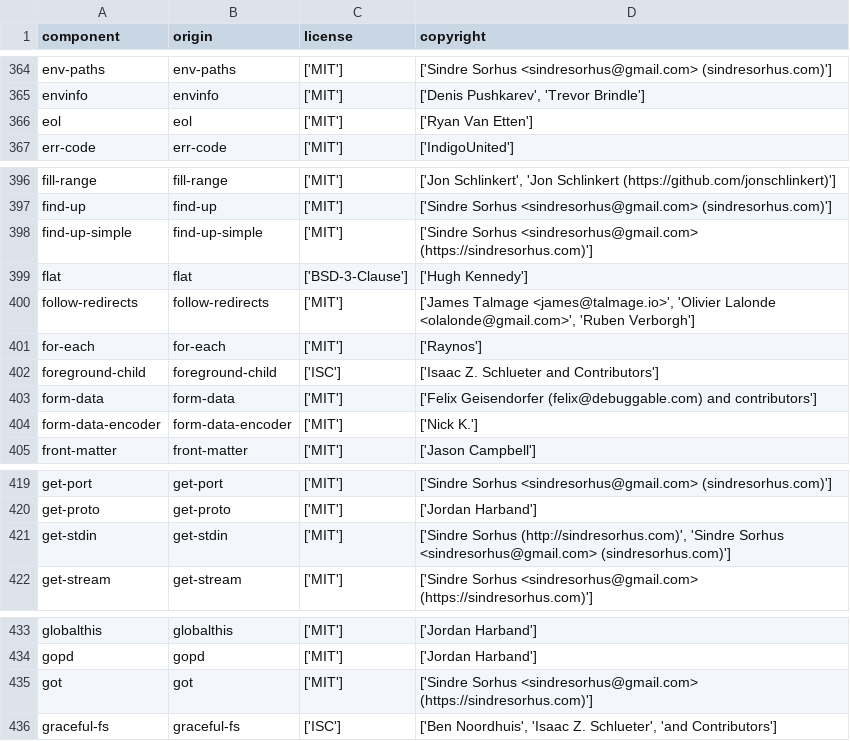
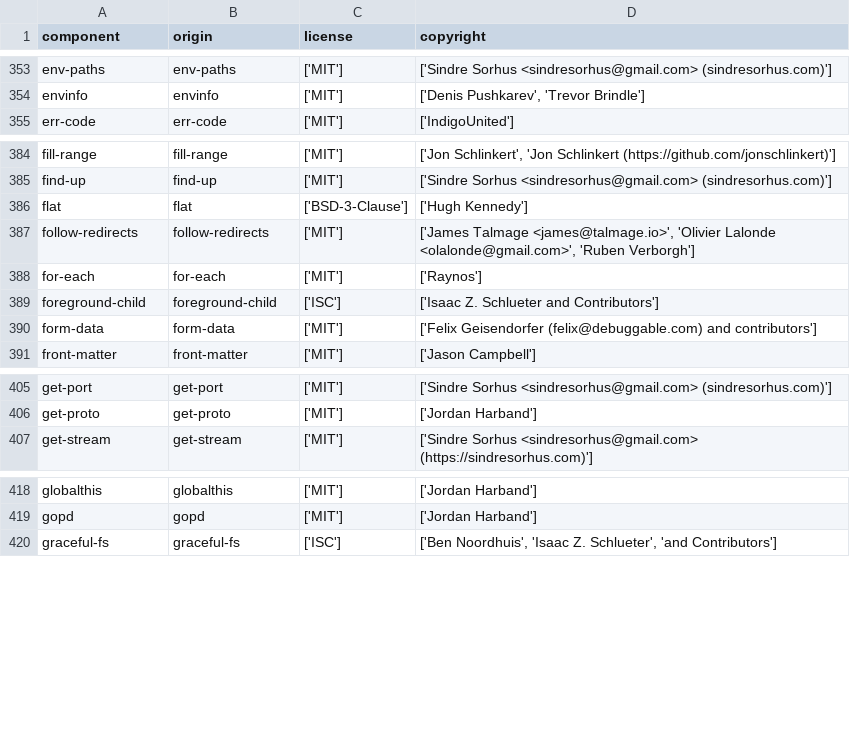
Before and after one commit to DataDog/openfeature-js-client, a CSV file: LICENSE-3rdparty.csv, drawn as a sheet; only a part is shown, gaps mark what is left out; the diff covers the shown part only.

```diff
--- a/LICENSE-3rdparty.csv
+++ b/LICENSE-3rdparty.csv
@@ -365,3 +354,2 @@
 "envinfo","envinfo","['MIT']","['Denis Pushkarev', 'Trevor Brindle']"
-"eol","eol","['MIT']","['Ryan Van Etten']"
 "err-code","err-code","['MIT']","['IndigoUnited']"
@@ -397,3 +385,2 @@
 "find-up","find-up","['MIT']","['Sindre Sorhus <sindresorhus@gmail.com> (sindresorhus.com)']"
-"find-up-simple","find-up-simple","['MIT']","['Sindre Sorhus <sindresorhus@gmail.com> (https://sindresorhus.com)']"
 "flat","flat","['BSD-3-Clause']","['Hugh Kennedy']"
@@ -403,3 +390,2 @@
 "form-data","form-data","['MIT']","['Felix Geisendorfer (felix@debuggable.com) and contributors']"
-"form-data-encoder","form-data-encoder","['MIT']","['Nick K.']"
 "front-matter","front-matter","['MIT']","['Jason Campbell']"
@@ -420,3 +406,2 @@
 "get-proto","get-proto","['MIT']","['Jordan Harband']"
-"get-stdin","get-stdin","['MIT']","['Sindre Sorhus (http://sindresorhus.com)', 'Sindre Sorhus <sindresorhus@gmail.com> (sindresorhus.com)']"
 "get-stream","get-stream","['MIT']","['Sindre Sorhus <sindresorhus@gmail.com> (https://sindresorhus.com)']"
@@ -434,3 +419,2 @@
 "gopd","gopd","['MIT']","['Jordan Harband']"
-"got","got","['MIT']","['Sindre Sorhus <sindresorhus@gmail.com> (https://sindresorhus.com)']"
 "graceful-fs","graceful-fs","['ISC']","['Ben Noordhuis', 'Isaac Z. Schlueter', 'and Contributors']"
```
Also changed, not shown: 29 removed rows and 17 edited cells elsewhere in this file, 2 other files.
